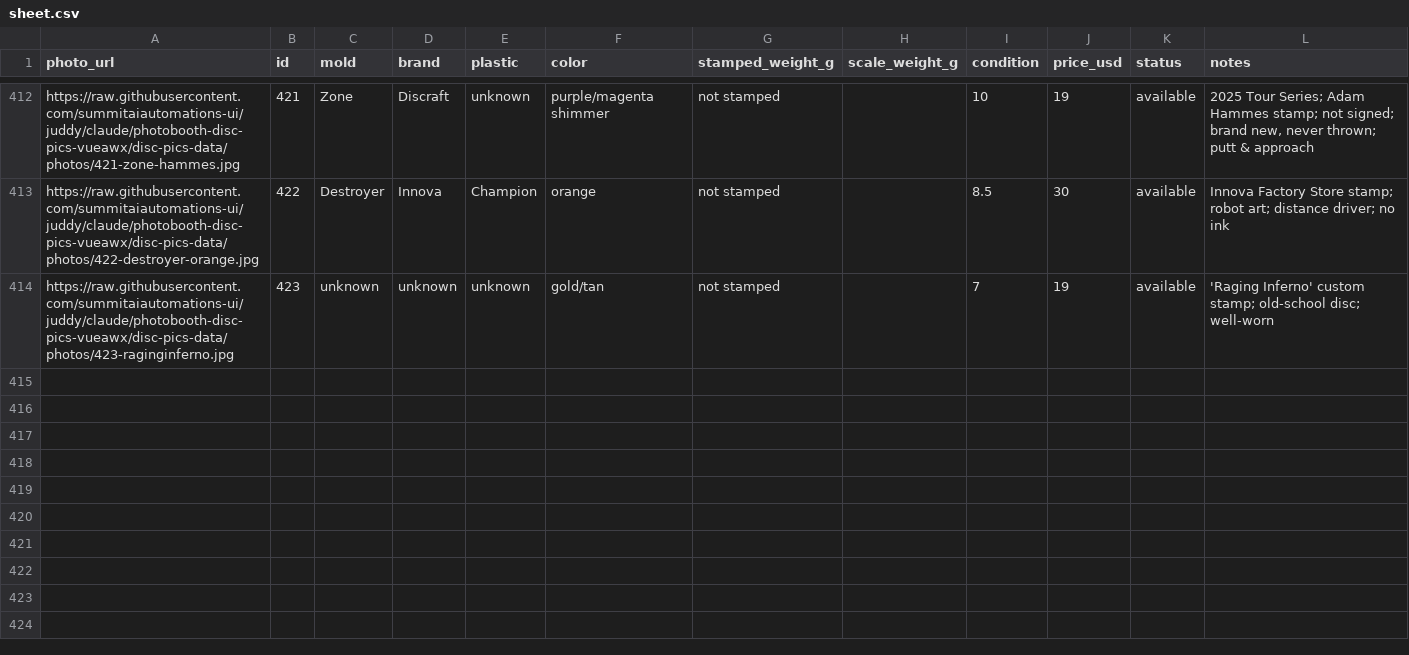
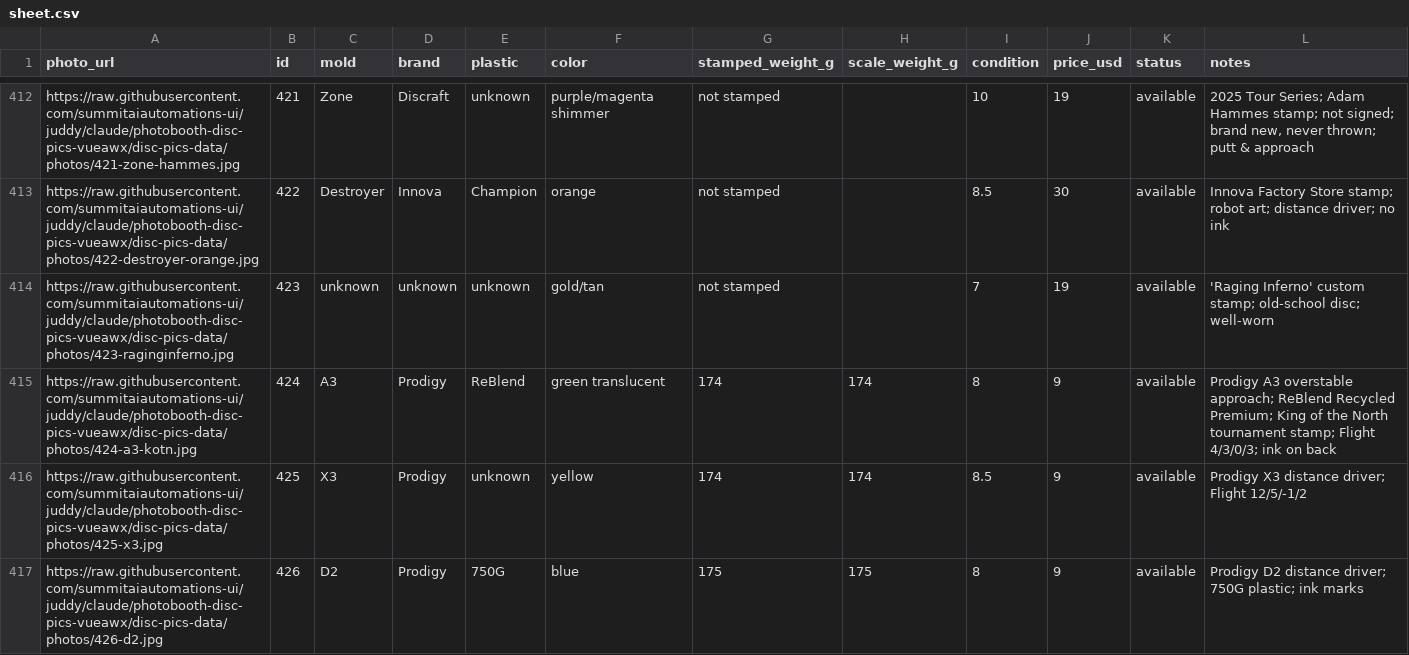
Before and after one commit to summitaiautomations-ui/juddy, a CSV file: disc-pics-data/sheet.csv, drawn as a sheet; only a part is shown, gaps mark what is left out; the diff names each change by its address in the sheet, - before the commit and + after, or states it on an @@ line.

```diff
--- a/disc-pics-data/sheet.csv
+++ b/disc-pics-data/sheet.csv
+row 415: https://raw.githubusercontent.com/summitaiautomations-ui/juddy/claude/photobooth-disc-pics-vueawx/disc-pics-data/photos/424-a3-kotn.jpg | 424 | A3 | Prodigy | ReBlend | green translucent | 174 | 174 | 8 | 9 | available | Prodigy A3 overstable approach; ReBlend Recycled Premium; King of the North tournament stamp; Flight 4/3/0/3; ink on back
+row 416: https://raw.githubusercontent.com/summitaiautomations-ui/juddy/claude/photobooth-disc-pics-vueawx/disc-pics-data/photos/425-x3.jpg | 425 | X3 | Prodigy | unknown | yellow | 174 | 174 | 8.5 | 9 | available | Prodigy X3 distance driver; Flight 12/5/-1/2
+row 417: https://raw.githubusercontent.com/summitaiautomations-ui/juddy/claude/photobooth-disc-pics-vueawx/disc-pics-data/photos/426-d2.jpg | 426 | D2 | Prodigy | 750G | blue | 175 | 175 | 8 | 9 | available | Prodigy D2 distance driver; 750G plastic; ink marks
```
Also changed, not shown: 3 other files.
